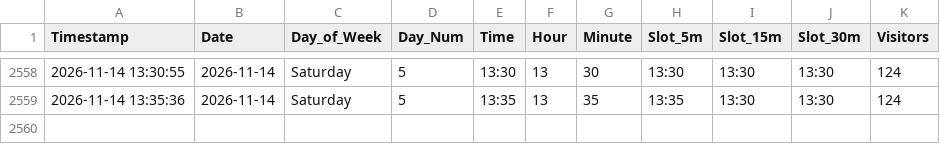
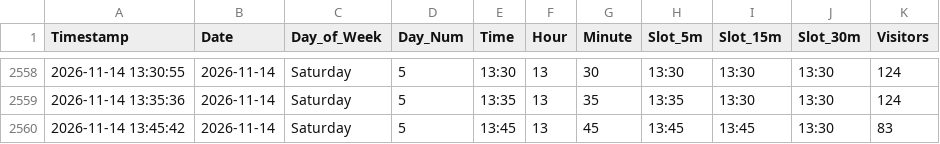
Before and after one commit to ghicos/hallenbad-tracker, a CSV file: pool_visitors.csv, drawn as a sheet; only a part is shown, gaps mark what is left out.

Commit message:
Update pool data and heatmap

```diff
--- a/pool_visitors.csv
+++ b/pool_visitors.csv
@@ -2559 +2559,2 @@ Timestamp,Date,Day_of_Week,Day_Num,Time,Hour,Minute,Slot_5m,Slot_15m,Slot_30m,Vi
 2026-11-14 13:35:36,2026-11-14,Saturday,5,13:35,13,35,13:35,13:30,13:30,124
+2026-11-14 13:45:42,2026-11-14,Saturday,5,13:45,13,45,13:45,13:45,13:30,83
```
Also changed, not shown: 1 other file.
